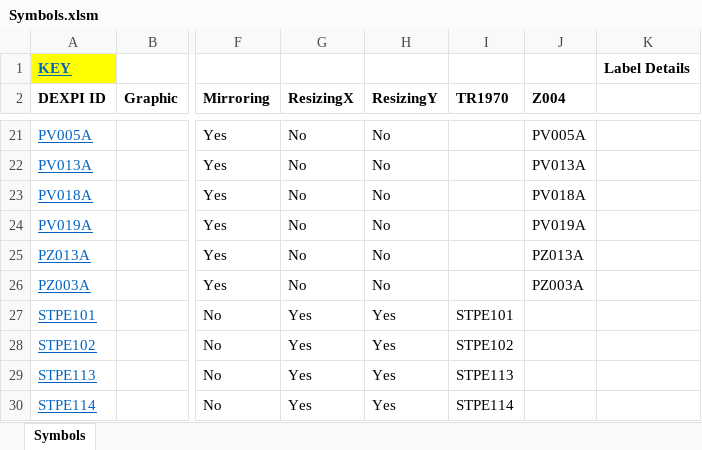
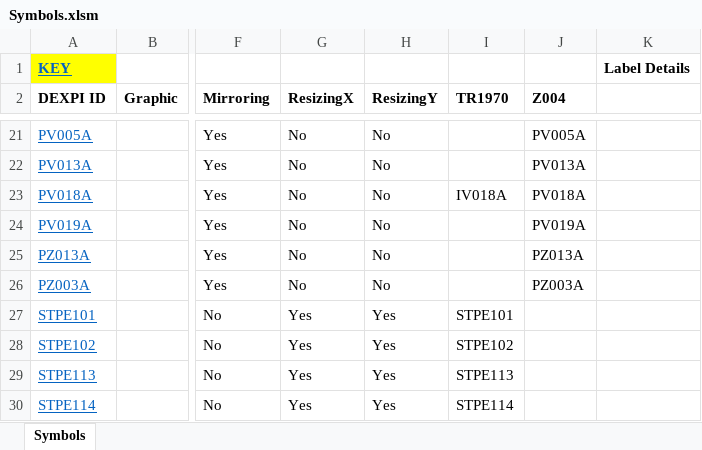
Before and after one commit to equinor/NOAKADEXPI, an Excel workbook: Symbols.xlsm, sheet Symbols, drawn as a sheet; only a part is shown, gaps mark what is left out; values as stored, in another font and other column widths than the file's, no borders; charts and pictures not drawn; the diff names each change by its address in the sheet, - before the commit and + after, or states it on an @@ line.

Commit message:
Update symbol graphic and mapping

```diff
--- a/Symbols.xlsm (sheet Symbols)
+++ b/Symbols.xlsm (sheet Symbols)
-I23 (TR1970): (empty)
+I23 (TR1970): IV018A
```
Also changed, not shown: 11 other files.
